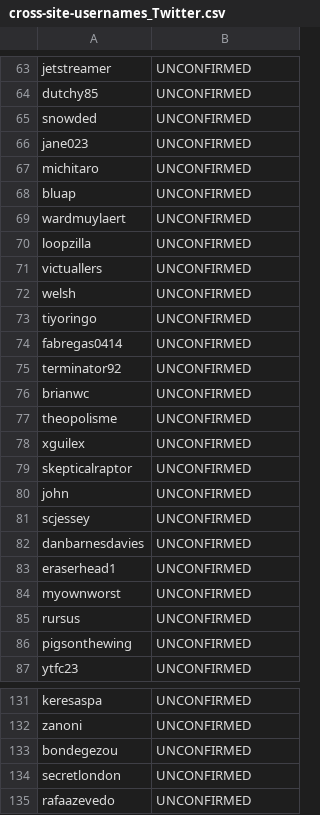
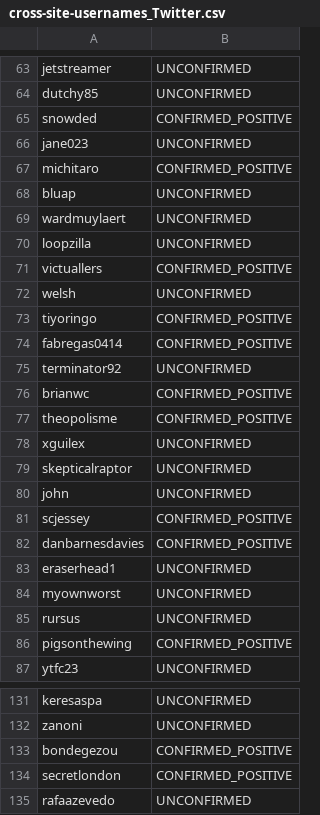
Before and after one commit to Big-Data/reslve, a CSV file: data/spreadsheets/cross-site-usernames_Twitter.csv, drawn as a sheet; only a part is shown, gaps mark what is left out; the diff covers the shown part only.

```diff
--- a/data/spreadsheets/cross-site-usernames_Twitter.csv
+++ b/data/spreadsheets/cross-site-usernames_Twitter.csv
@@ -64,5 +64,5 @@ jetstreamer,UNCONFIRMED
 dutchy85,UNCONFIRMED
-snowded,UNCONFIRMED
+snowded,CONFIRMED_POSITIVE
 jane023,UNCONFIRMED
-michitaro,UNCONFIRMED
+michitaro,CONFIRMED_POSITIVE
 bluap,UNCONFIRMED
@@ -70,9 +70,9 @@ wardmuylaert,UNCONFIRMED
 loopzilla,UNCONFIRMED
-victuallers,UNCONFIRMED
+victuallers,CONFIRMED_POSITIVE
 welsh,UNCONFIRMED
-tiyoringo,UNCONFIRMED
-fabregas0414,UNCONFIRMED
+tiyoringo,CONFIRMED_POSITIVE
+fabregas0414,CONFIRMED_POSITIVE
 terminator92,UNCONFIRMED
-brianwc,UNCONFIRMED
-theopolisme,UNCONFIRMED
+brianwc,CONFIRMED_POSITIVE
+theopolisme,CONFIRMED_POSITIVE
 xguilex,UNCONFIRMED
@@ -80,4 +80,4 @@ skepticalraptor,UNCONFIRMED
 john,UNCONFIRMED
-scjessey,UNCONFIRMED
-danbarnesdavies,UNCONFIRMED
+scjessey,CONFIRMED_POSITIVE
+danbarnesdavies,CONFIRMED_POSITIVE
 eraserhead1,UNCONFIRMED
@@ -85,3 +85,3 @@ myownworst,UNCONFIRMED
 rursus,UNCONFIRMED
-pigsonthewing,UNCONFIRMED
+pigsonthewing,CONFIRMED_POSITIVE
 ytfc23,UNCONFIRMED
@@ -132,4 +132,4 @@ keresaspa,UNCONFIRMED
 zanoni,UNCONFIRMED
-bondegezou,UNCONFIRMED
-secretlondon,UNCONFIRMED
+bondegezou,CONFIRMED_POSITIVE
+secretlondon,CONFIRMED_POSITIVE
 rafaazevedo,UNCONFIRMED
```
Also changed, not shown: 40 edited cells elsewhere in this file.
